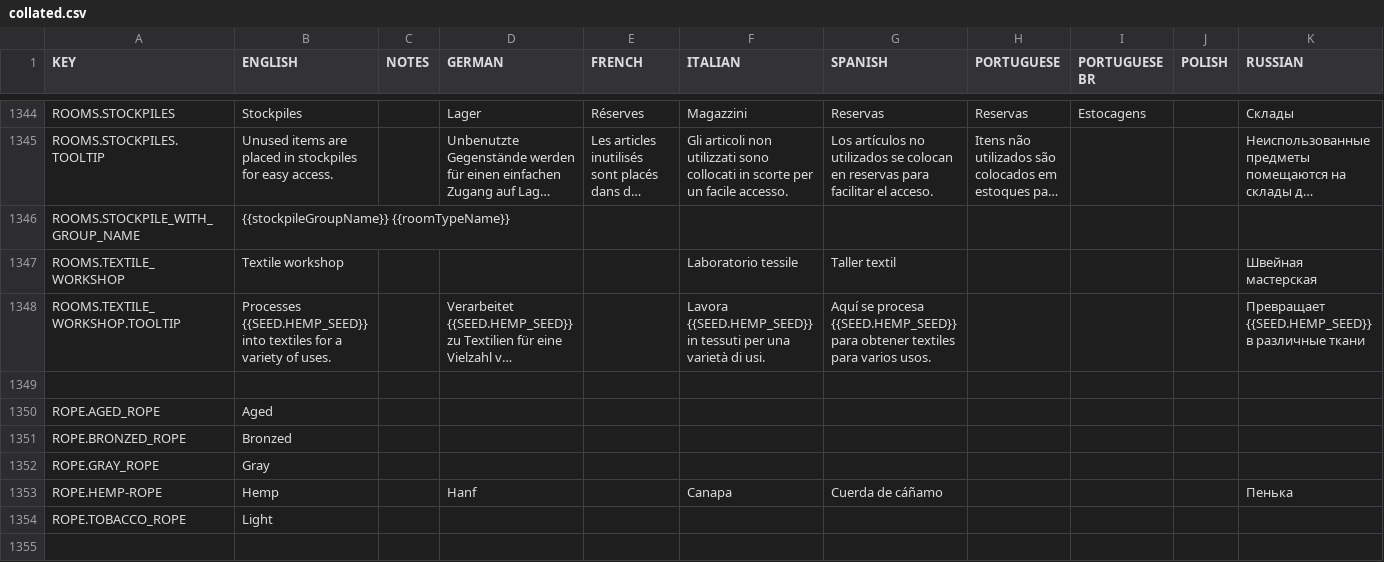
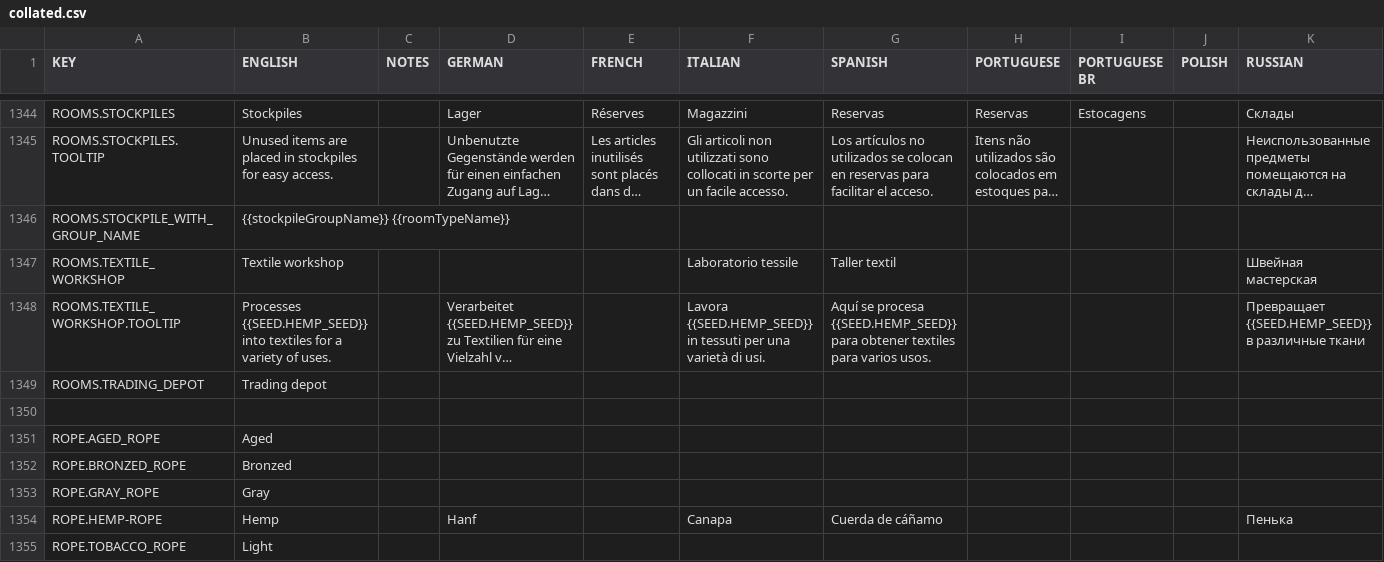
Before and after one commit to rossturner/mountaincore, a CSV file: core/assets/translations/collated.csv, drawn as a sheet; only a part is shown, gaps mark what is left out; the shorter side is filled out with more unchanged rows; long unchanged cells end in …; rows hold the shown columns only; the diff names each change by its address in the sheet, - before the commit and + after, or states it on an @@ line.

```diff
--- a/core/assets/translations/collated.csv
+++ b/core/assets/translations/collated.csv
+row 1349: ROOMS.TRADING_DEPOT | Trading depot
```
Also changed, not shown: core/mods/base/translations/translations.csv, 42 other files.
